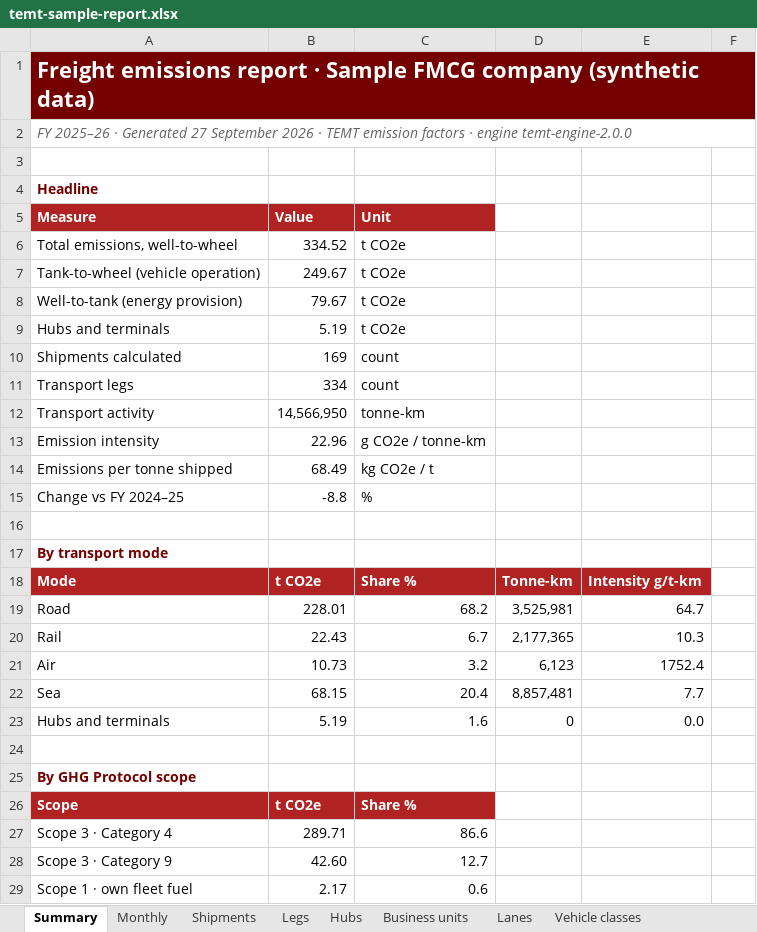
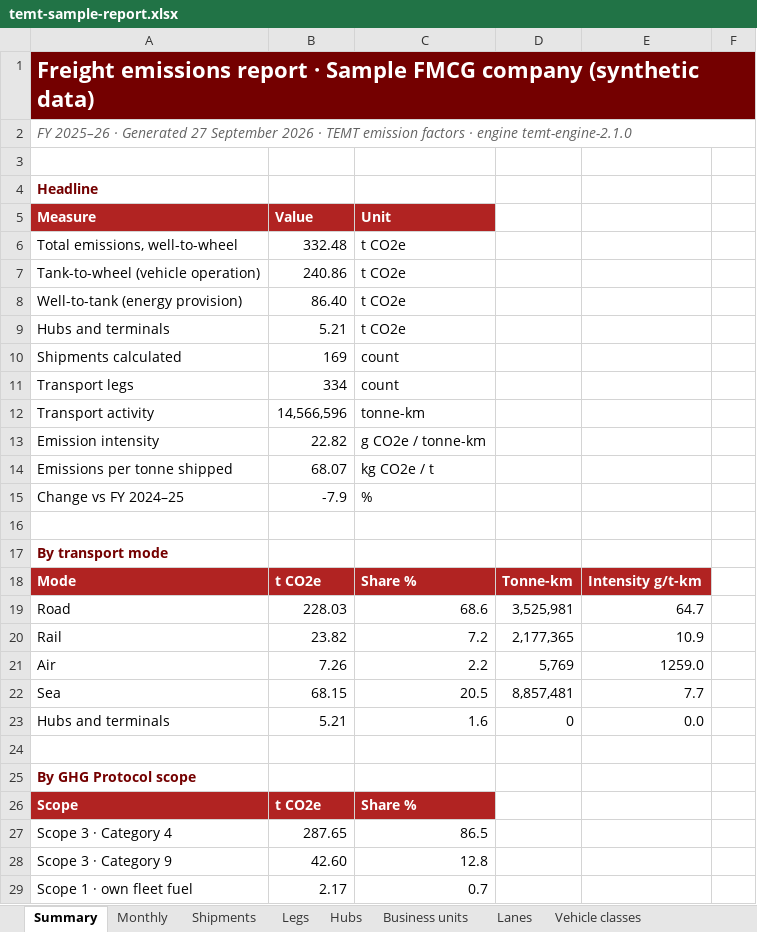
Before and after one commit to RS-010806/temt_iimb_sample, an Excel workbook: apps/web/public/downloads/temt-sample-report.xlsx, sheet Summary, drawn as a sheet; only a part is shown; values as stored, in another font and other column widths than the file's, no borders; the diff covers the shown part only; the diff names each change by its address in the sheet, - before the commit and + after, or states it on an @@ line.

```diff
--- a/apps/web/public/downloads/temt-sample-report.xlsx (sheet Summary)
+++ b/apps/web/public/downloads/temt-sample-report.xlsx (sheet Summary)
-A2: …· engine temt-engine-2.0.0
+A2: …· engine temt-engine-2.1.0
-B6: 334.52
+B6: 332.48
-B7: 249.67
+B7: 240.86
-B8: 79.67
+B8: 86.40
-B9: 5.19
+B9: 5.21
-B12: 14,566,950
+B12: 14,566,596
-B13: 22.96
+B13: 22.82
-B14: 68.49
+B14: 68.07
-B15: -8.8
+B15: -7.9
-B19: 228.01
+B19: 228.03
-C19: 68.2
+C19: 68.6
-B20: 22.43
+B20: 23.82
-C20: 6.7
+C20: 7.2
-E20: 10.3
+E20: 10.9
-B21: 10.73
+B21: 7.26
-C21: 3.2
+C21: 2.2
-D21: 6,123
+D21: 5,769
-E21: 1752.4
+E21: 1259.0
-C22: 20.4
+C22: 20.5
-B23: 5.19
+B23: 5.21
-B27: 289.71
+B27: 287.65
-C27: 86.6
+C27: 86.5
-C28: 12.7
+C28: 12.8
-C29: 0.6
+C29: 0.7
```
Also changed, not shown: 6 edited cells elsewhere in this sheet, sheet Legs, sheet Shipments, sheet Hubs, sheet Monthly, sheet Lanes, sheet Factors used, 3 more sheets, apps/web/public/downloads/TEMT-air-template.xlsx, apps/web/public/downloads/TEMT-courier-template.xlsx, 28 other files.
